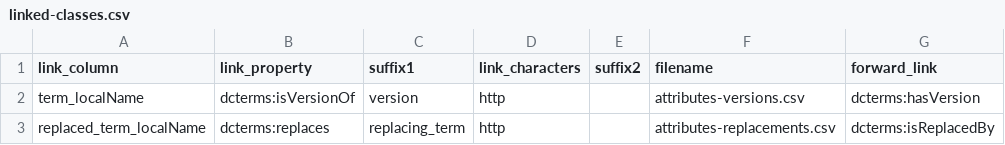
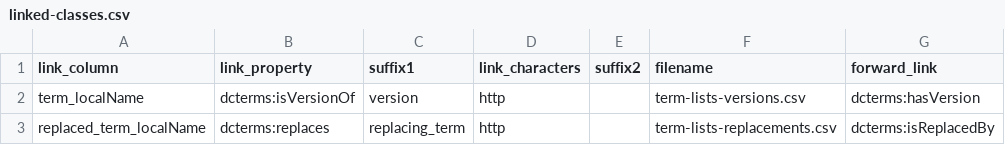
Before and after one commit to baskaufs/msc, a CSV file: term-lists/linked-classes.csv, drawn as a sheet.

```diff
--- a/term-lists/linked-classes.csv
+++ b/term-lists/linked-classes.csv
@@ -1,3 +1,3 @@
 link_column,link_property,suffix1,link_characters,suffix2,filename,forward_link
-term_localName,dcterms:isVersionOf,version,http,,attributes-versions.csv,dcterms:hasVersion
-replaced_term_localName,dcterms:replaces,replacing_term,http,,attributes-replacements.csv,dcterms:isReplacedBy
+term_localName,dcterms:isVersionOf,version,http,,term-lists-versions.csv,dcterms:hasVersion
+replaced_term_localName,dcterms:replaces,replacing_term,http,,term-lists-replacements.csv,dcterms:isReplacedBy
```
Also changed, not shown: term-lists/constants.csv, term-lists/term-lists-column-mappings.csv, 6 other files.
